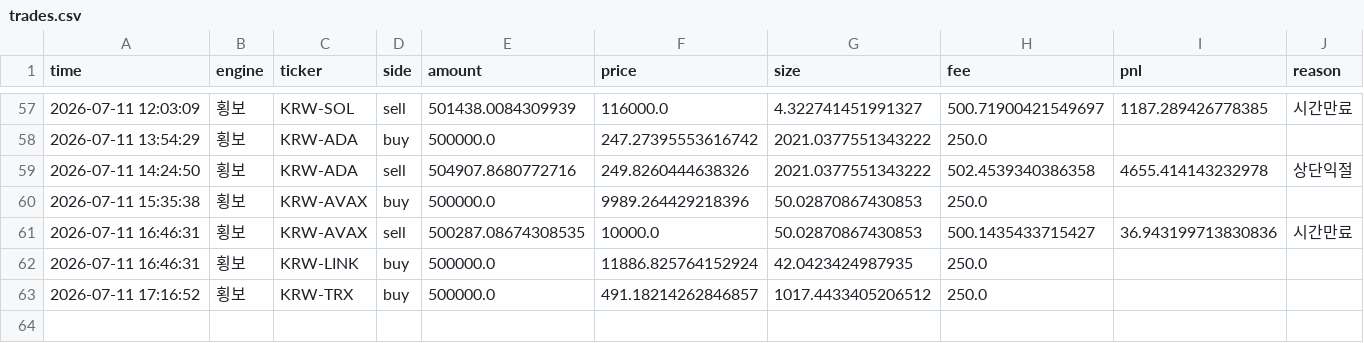
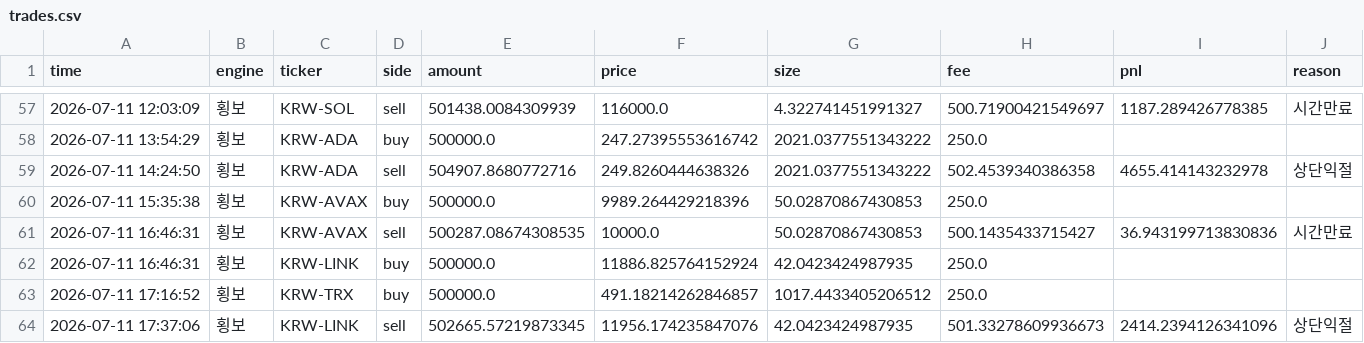
Before and after one commit to reoh97/SuperPro, a CSV file: reports/trades.csv, drawn as a sheet; only a part is shown, gaps mark what is left out.

```diff
--- a/reports/trades.csv
+++ b/reports/trades.csv
@@ -63 +63,2 @@ time,engine,ticker,side,amount,price,size,fee,pnl,reason
 2026-07-11 17:16:52,횡보,KRW-TRX,buy,500000.0,491.18214262846857,1017.4433405206512,250.0,,
+2026-07-11 17:37:06,횡보,KRW-LINK,sell,502665.57219873345,11956.174235847076,42.0423424987935,501.33278609936673,2414.2394126341096,상단익절
```
Also changed, not shown: 1 other file.
